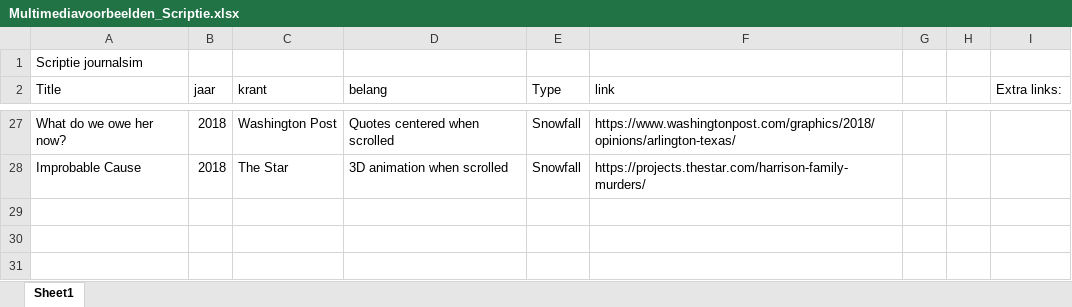
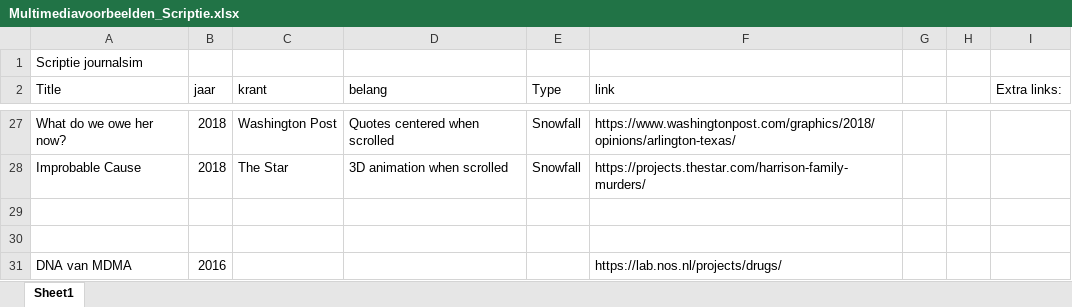
Before and after one commit to JortSiemes/JNM-Premaster, an Excel workbook: Vakken Y2/Scriptie/Multimediavoorbeelden_Scriptie.xlsx, sheet Sheet1, drawn as a sheet; only a part is shown, gaps mark what is left out; values as stored, in another font and other column widths than the file's, no borders; the diff names each change by its address in the sheet, - before the commit and + after, or states it on an @@ line.

Commit message:
push new scriptieone

```diff
--- a/Vakken Y2/Scriptie/Multimediavoorbeelden_Scriptie.xlsx (sheet Sheet1)
+++ b/Vakken Y2/Scriptie/Multimediavoorbeelden_Scriptie.xlsx (sheet Sheet1)
+row 29: (empty)
+row 30: (empty)
+row 31: DNA van MDMA | 2016 |  |  |  | https://lab.nos.nl/projects/drugs/
```
Also changed, not shown: 33 other files.
